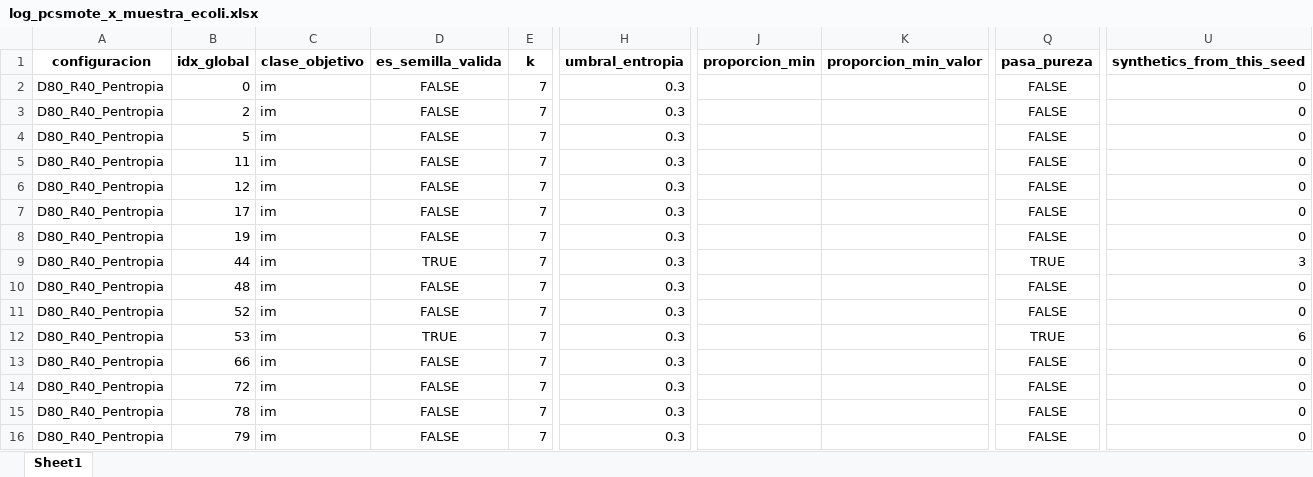
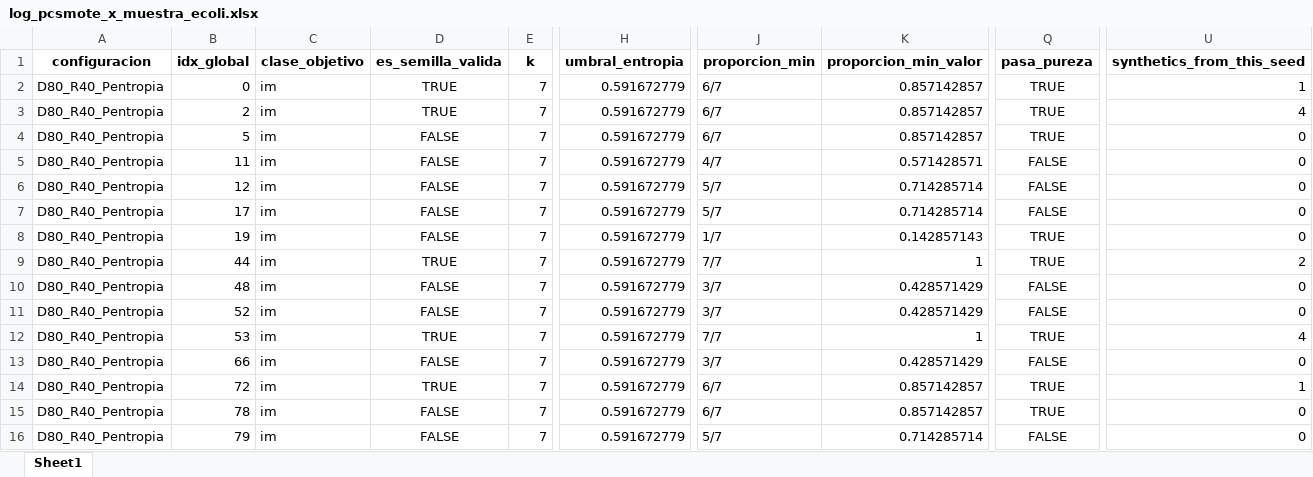
Before and after one commit to jnatmed/armado-tesina, an Excel workbook: codigo/datasets/datasets_aumentados/logs/pcsmote/por_muestras/log_pcsmote_x_muestra_ecoli.xlsx, sheet Sheet1, drawn as a sheet; only a part is shown, gaps mark what is left out; values as stored, in another font and other column widths than the file's, no borders; the diff covers the shown part only; the diff names each change by its address in the sheet, - before the commit and + after, or states it on an @@ line.

```diff
--- a/codigo/datasets/datasets_aumentados/logs/pcsmote/por_muestras/log_pcsmote_x_muestra_ecoli.xlsx (sheet Sheet1)
+++ b/codigo/datasets/datasets_aumentados/logs/pcsmote/por_muestras/log_pcsmote_x_muestra_ecoli.xlsx (sheet Sheet1)
-D2:D3 (es_semilla_valida): FALSE
+D2:D3 (es_semilla_valida): TRUE
-H2:H16 (umbral_entropia): 0.3
+H2:H16 (umbral_entropia): 0.591672779
-J2:J4 (proporcion_min): (empty)
+J2:J4 (proporcion_min): 6/7
-K2:K4 (proporcion_min_valor): (empty)
+K2:K4 (proporcion_min_valor): 0.857142857
-Q2:Q4 (pasa_pureza): FALSE
+Q2:Q4 (pasa_pureza): TRUE
-U2 (synthetics_from_this_seed): 0
+U2 (synthetics_from_this_seed): 1
-U3 (synthetics_from_this_seed): 0
+U3 (synthetics_from_this_seed): 4
-J5 (proporcion_min): (empty)
+J5 (proporcion_min): 4/7
-K5 (proporcion_min_valor): (empty)
+K5 (proporcion_min_valor): 0.571428571
-J6:J7 (proporcion_min): (empty)
+J6:J7 (proporcion_min): 5/7
-K6:K7 (proporcion_min_valor): (empty)
+K6:K7 (proporcion_min_valor): 0.714285714
-J8 (proporcion_min): (empty)
+J8 (proporcion_min): 1/7
-K8 (proporcion_min_valor): (empty)
+K8 (proporcion_min_valor): 0.142857143
-Q8 (pasa_pureza): FALSE
+Q8 (pasa_pureza): TRUE
-J9 (proporcion_min): (empty)
+J9 (proporcion_min): 7/7
-K9 (proporcion_min_valor): (empty)
+K9 (proporcion_min_valor): 1
-U9 (synthetics_from_this_seed): 3
+U9 (synthetics_from_this_seed): 2
-J10:J11 (proporcion_min): (empty)
+J10:J11 (proporcion_min): 3/7
-K10:K11 (proporcion_min_valor): (empty)
+K10:K11 (proporcion_min_valor): 0.428571429
-J12 (proporcion_min): (empty)
+J12 (proporcion_min): 7/7
-K12 (proporcion_min_valor): (empty)
+K12 (proporcion_min_valor): 1
-U12 (synthetics_from_this_seed): 6
+U12 (synthetics_from_this_seed): 4
-J13 (proporcion_min): (empty)
+J13 (proporcion_min): 3/7
-K13 (proporcion_min_valor): (empty)
+K13 (proporcion_min_valor): 0.428571429
-D14 (es_semilla_valida): FALSE
+D14 (es_semilla_valida): TRUE
-J14:J15 (proporcion_min): (empty)
+J14:J15 (proporcion_min): 6/7
-K14:K15 (proporcion_min_valor): (empty)
+K14:K15 (proporcion_min_valor): 0.857142857
-Q14:Q15 (pasa_pureza): FALSE
+Q14:Q15 (pasa_pureza): TRUE
-U14 (synthetics_from_this_seed): 0
+U14 (synthetics_from_this_seed): 1
-J16 (proporcion_min): (empty)
+J16 (proporcion_min): 5/7
-K16 (proporcion_min_valor): (empty)
+K16 (proporcion_min_valor): 0.714285714
```
Also changed, not shown: 476 edited cells elsewhere in this sheet, codigo/datasets/datasets_aumentados/logs/pcsmote/por_muestras/log_pcsmote_x_muestra_glass.xlsx, codigo/datasets/datasets_aumentados/logs/pcsmote/por_muestras/log_pcsmote_x_muestra_heart.xlsx, 23 other files.
